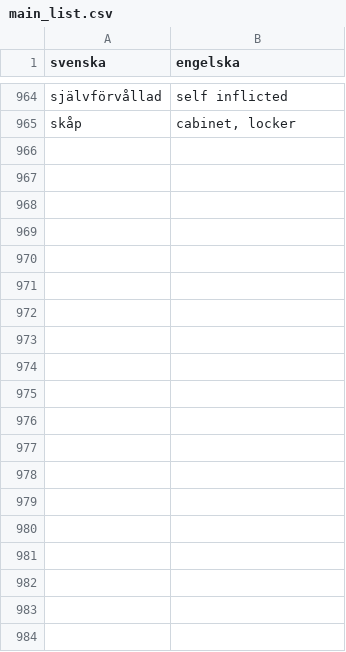
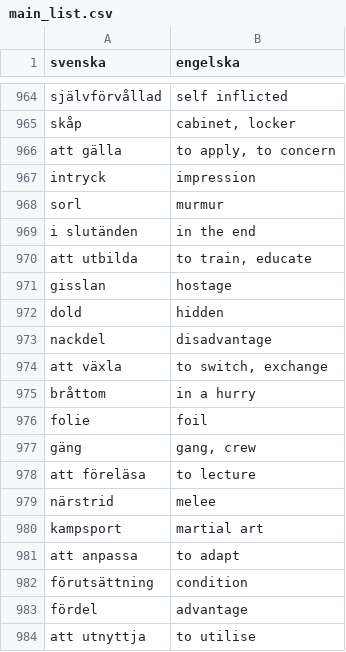
Before and after one commit to RowanDurrant/ReadStreak_report_automation, a CSV file: main_list.csv, drawn as a sheet; only a part is shown, gaps mark what is left out; the diff covers the shown part only.

```diff
--- a/main_list.csv
+++ b/main_list.csv
@@ -965 +965,20 @@ självförvållad,self inflicted
 skåp,"cabinet, locker"
+att gälla,"to apply, to concern"
+intryck,impression
+sorl,murmur
+i slutänden,in the end
+att utbilda,"to train, educate"
+gisslan,hostage
+dold,hidden
+nackdel,disadvantage
+att växla,"to switch, exchange"
+bråttom,in a hurry
+folie,foil
+gäng,"gang, crew"
+att föreläsa,to lecture
+närstrid,melee
+kampsport,martial art
+att anpassa,to adapt
+förutsättning,condition
+fördel,advantage
+att utnyttja,to utilise
```
Also changed, not shown: 64 added rows elsewhere in this file, daily_list.csv, 1 other file.
